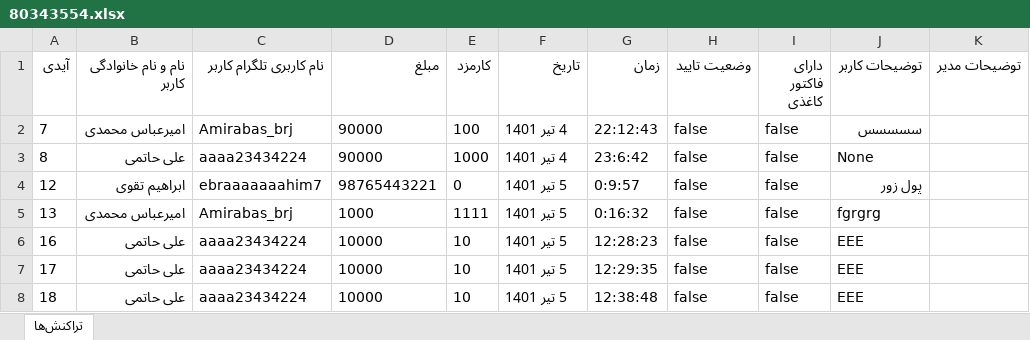
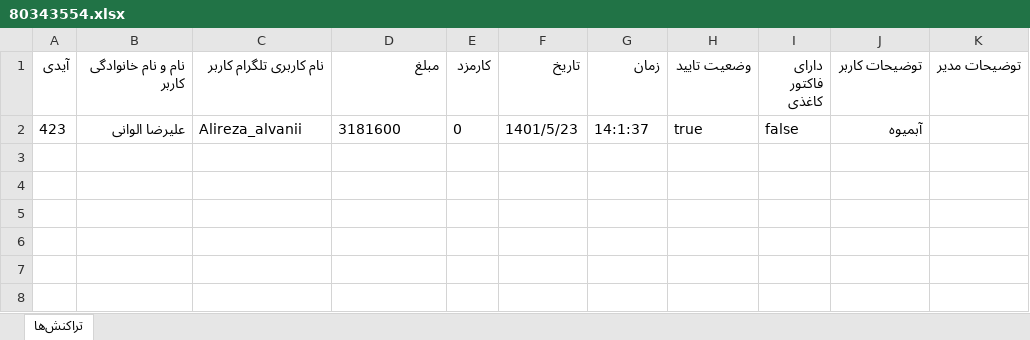
Before and after one commit to mrfatolahi1/moharam_fin_bot, an Excel workbook: Excels/80343554.xlsx, sheet تراکنش‌ها, drawn as a sheet; values as stored, in another font and other column widths than the file's, no borders; removed rows and columns are numbered as before the commit, all else as after; the diff names each change by its address in the sheet, - before the commit and + after, or states it on an @@ line.

```diff
--- a/Excels/80343554.xlsx (sheet تراکنش‌ها)
+++ b/Excels/80343554.xlsx (sheet تراکنش‌ها)
-row 2: 7 | امیرعباس محمدی | Amirabas_brj | 90000 | 100 | 4 تیر 1401 | 22:12:43 | false | false | سسسسس
-row 3: 8 | علی حاتمی | aaaa23434224 | 90000 | 1000 | 4 تیر 1401 | 23:6:42 | false | false | None
-row 4: 12 | ابراهیم تقوی | ebraaaaaaahim7 | 98765443221 | 0 | 5 تیر 1401 | 0:9:57 | false | false | پول زور
-row 5: 13 | امیرعباس محمدی | Amirabas_brj | 1000 | 1111 | 5 تیر 1401 | 0:16:32 | false | false | fgrgrg
-row 6: 16 | علی حاتمی | aaaa23434224 | 10000 | 10 | 5 تیر 1401 | 12:28:23 | false | false | EEE
-row 7: 17 | علی حاتمی | aaaa23434224 | 10000 | 10 | 5 تیر 1401 | 12:29:35 | false | false | EEE
-row 8: 18 | علی حاتمی | aaaa23434224 | 10000 | 10 | 5 تیر 1401 | 12:38:48 | false | false | EEE
+row 2: 423 | علیرضا الوانی | Alireza_alvanii | 3181600 | 0 | 1401/5/23 | 14:1:37 | true | false | آبمیوه
```
Also changed, not shown: Excels/327033846.xlsx, Excels/411069917.xlsx, 8 other files.
